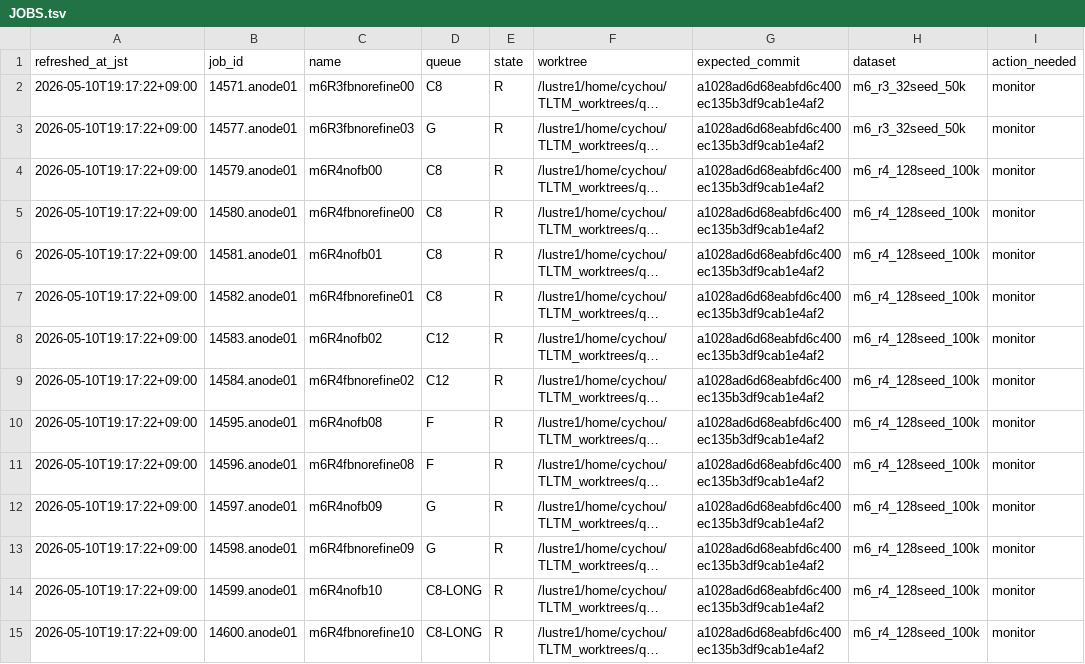
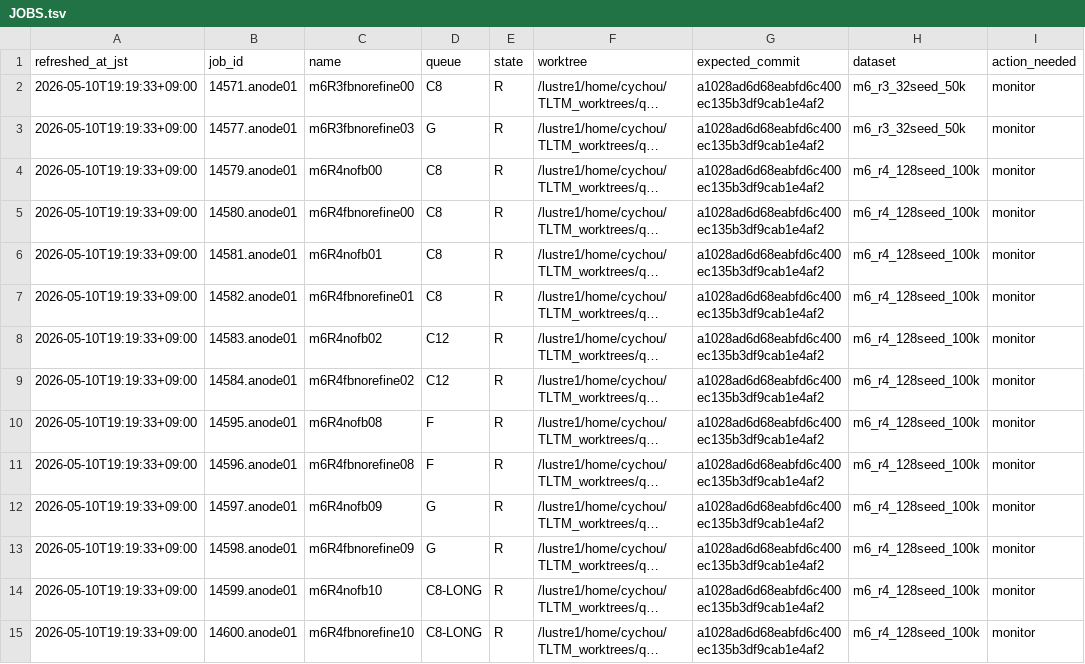
Before and after one commit to C-Y-Chou/generalized-thimble-hmc, a TSV file: codex/state/JOBS.tsv, drawn as a sheet; only a part is shown; long unchanged cells end in …; the diff covers the shown part only; the diff names each change by its address in the sheet, - before the commit and + after, or states it on an @@ line.

```diff
--- a/codex/state/JOBS.tsv
+++ b/codex/state/JOBS.tsv
-A2:A15 (refreshed_at_jst): 2026-05-10T19:17:22+09:00
+A2:A15 (refreshed_at_jst): 2026-05-10T19:19:33+09:00
```
Also changed, not shown: 24 edited cells elsewhere in this file, codex/state/DATASETS.tsv, codex/state/OPEN_ITEMS.tsv, 5 other files.
